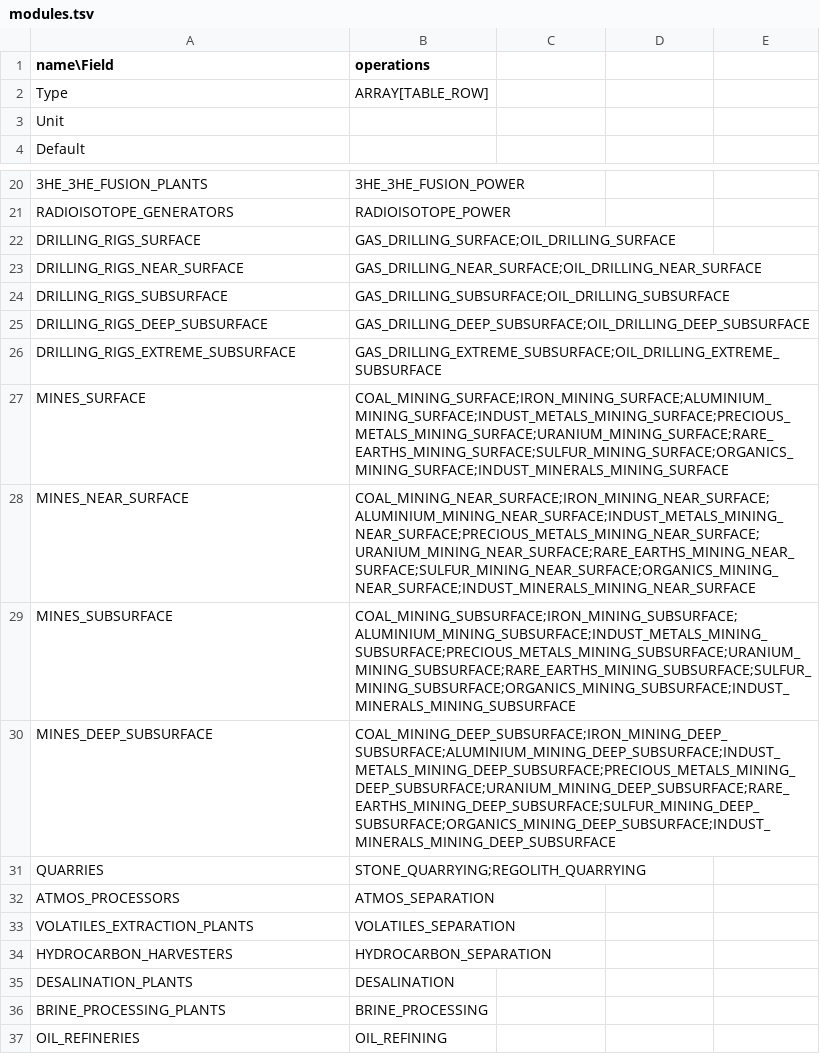
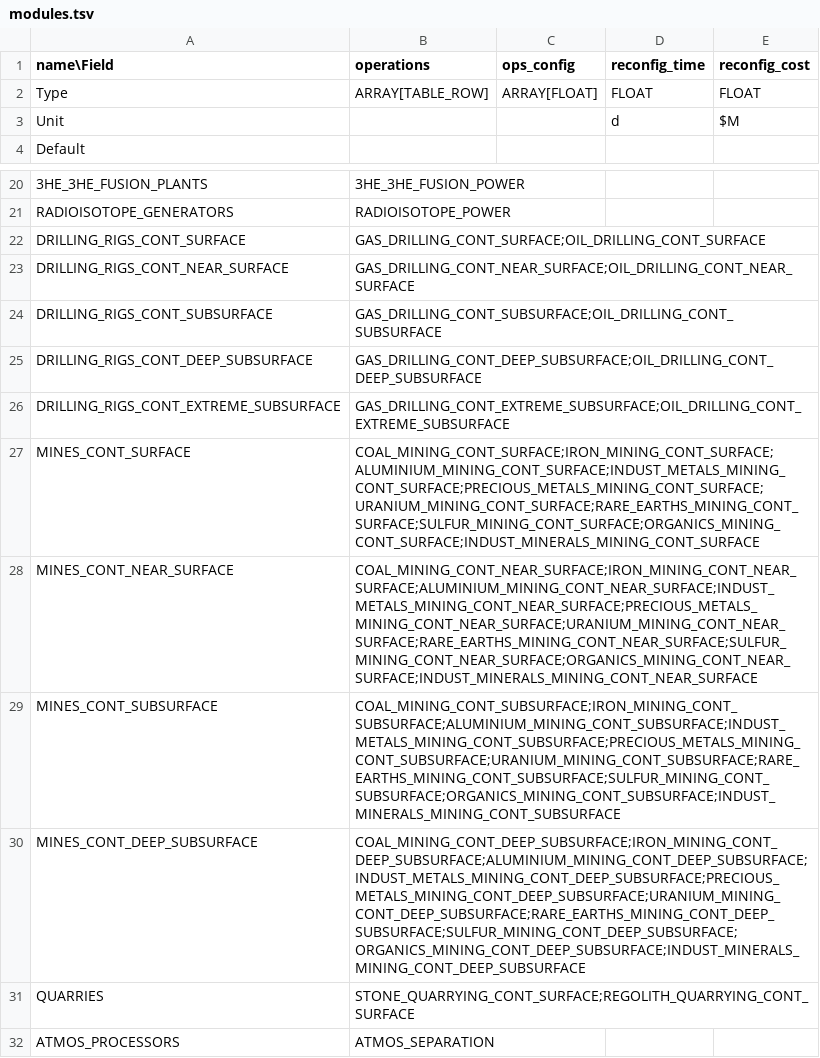
Before and after one commit to t2civ/astropolis_research, a TSV file: tables/modules.tsv, drawn as a sheet; only a part is shown, gaps mark what is left out; the shorter side is filled out with more unchanged rows; the diff names each change by its address in the sheet, - before the commit and + after, or states it on an @@ line.

Commit message:
Prep for facility modules and operations

```diff
--- a/tables/modules.tsv
+++ b/tables/modules.tsv
-C1: (empty)
+C1: ops_config
-D1: (empty)
+D1: reconfig_time
-E1: (empty)
+E1: reconfig_cost
-C2 (ops_config): (empty)
+C2 (ops_config): ARRAY[FLOAT]
-D2 (reconfig_time): (empty)
+D2 (reconfig_time): FLOAT
-E2 (reconfig_cost): (empty)
+E2 (reconfig_cost): FLOAT
-D3 (reconfig_time): (empty)
+D3 (reconfig_time): d
-E3 (reconfig_cost): (empty)
+E3 (reconfig_cost): $M
-A22 (name\Field): DRILLING_RIGS_SURFACE
+A22 (name\Field): DRILLING_RIGS_CONT_SURFACE
-B22 (operations): GAS_DRILLING_SURFACE;OIL_DRILLING_SURFACE
+B22 (operations): GAS_DRILLING_CONT_SURFACE;OIL_DRILLING_CONT_SURFACE
-A23 (name\Field): DRILLING_RIGS_NEAR_SURFACE
+A23 (name\Field): DRILLING_RIGS_CONT_NEAR_SURFACE
-B23 (operations): GAS_DRILLING_NEAR_SURFACE;OIL_DRILLING_NEAR_SURFACE
+B23 (operations): GAS_DRILLING_CONT_NEAR_SURFACE;OIL_DRILLING_CONT_NEAR_SURFACE
-A24 (name\Field): DRILLING_RIGS_SUBSURFACE
+A24 (name\Field): DRILLING_RIGS_CONT_SUBSURFACE
-B24 (operations): GAS_DRILLING_SUBSURFACE;OIL_DRILLING_SUBSURFACE
+B24 (operations): GAS_DRILLING_CONT_SUBSURFACE;OIL_DRILLING_CONT_SUBSURFACE
-A25 (name\Field): DRILLING_RIGS_DEEP_SUBSURFACE
+A25 (name\Field): DRILLING_RIGS_CONT_DEEP_SUBSURFACE
-B25 (operations): GAS_DRILLING_DEEP_SUBSURFACE;OIL_DRILLING_DEEP_SUBSURFACE
+B25 (operations): GAS_DRILLING_CONT_DEEP_SUBSURFACE;OIL_DRILLING_CONT_DEEP_SUBSURFACE
-A26 (name\Field): DRILLING_RIGS_EXTREME_SUBSURFACE
+A26 (name\Field): DRILLING_RIGS_CONT_EXTREME_SUBSURFACE
-B26 (operations): GAS_DRILLING_EXTREME_SUBSURFACE;OIL_DRILLING_EXTREME_SUBSURFACE
+B26 (operations): GAS_DRILLING_CONT_EXTREME_SUBSURFACE;OIL_DRILLING_CONT_EXTREME_SUBSURFACE
-A27 (name\Field): MINES_SURFACE
+A27 (name\Field): MINES_CONT_SURFACE
-B27 (operations): COAL_MINING_SURFACE;IRON_MINING_SURFACE;ALUMINIUM_MINING_SURFACE;INDUST_METALS_MINING_SURFACE;PRECIOUS_METALS_MINING_SURFACE;URANIUM_MINING_SURFACE;RARE_EARTHS_MINING_SURFACE;SULFUR_MINING_SURFACE;ORGANICS_MINING_SURFACE;INDUST_MINERALS_MINING_SURFACE
+B27 (operations): COAL_MINING_CONT_SURFACE;IRON_MINING_CONT_SURFACE;ALUMINIUM_MINING_CONT_SURFACE;INDUST_METALS_MINING_CONT_SURFACE;PRECIOUS_METALS_MINING_CONT_SURFACE;URANIUM_MINING_CONT_SURFACE;RARE_EARTHS_MINING_CONT_SURFACE;SULFUR_MINING_CONT_SURFACE;ORGANICS_MINING_CONT_SURFACE;INDUST_MINERALS_MINING_CONT_SURFACE
-A28 (name\Field): MINES_NEAR_SURFACE
+A28 (name\Field): MINES_CONT_NEAR_SURFACE
-B28 (operations): COAL_MINING_NEAR_SURFACE;IRON_MINING_NEAR_SURFACE;ALUMINIUM_MINING_NEAR_SURFACE;INDUST_METALS_MINING_NEAR_SURFACE;PRECIOUS_METALS_MINING_NEAR_SURFACE;URANIUM_MINING_NEAR_SURFACE;RARE_EARTHS_MINING_NEAR_SURFACE;SULFUR_MINING_NEAR_SURFACE;ORGANICS_MINING_NEAR_SURFACE;INDUST_MINERALS_MINING_NEAR_SURFACE
+B28 (operations): COAL_MINING_CONT_NEAR_SURFACE;IRON_MINING_CONT_NEAR_SURFACE;ALUMINIUM_MINING_CONT_NEAR_SURFACE;INDUST_METALS_MINING_CONT_NEAR_SURFACE;PRECIOUS_METALS_MINING_CONT_NEAR_SURFACE;URANIUM_MINING_CONT_NEAR_SURFACE;RARE_EARTHS_MINING_CONT_NEAR_SURFACE;SULFUR_MINING_CONT_NEAR_SURFACE;ORGANICS_MINING_CONT_NEAR_SURFACE;INDUST_MINERALS_MINING_CONT_NEAR_SURFACE
-A29 (name\Field): MINES_SUBSURFACE
+A29 (name\Field): MINES_CONT_SUBSURFACE
-B29 (operations): COAL_MINING_SUBSURFACE;IRON_MINING_SUBSURFACE;ALUMINIUM_MINING_SUBSURFACE;INDUST_METALS_MINING_SUBSURFACE;PRECIOUS_METALS_MINING_SUBSURFACE;URANIUM_MINING_SUBSURFACE;RARE_EARTHS_MINING_SUBSURFACE;SULFUR_MINING_SUBSURFACE;ORGANICS_MINING_SUBSURFACE;INDUST_MINERALS_MINING_SUBSURFACE
+B29 (operations): COAL_MINING_CONT_SUBSURFACE;IRON_MINING_CONT_SUBSURFACE;ALUMINIUM_MINING_CONT_SUBSURFACE;INDUST_METALS_MINING_CONT_SUBSURFACE;PRECIOUS_METALS_MINING_CONT_SUBSURFACE;URANIUM_MINING_CONT_SUBSURFACE;RARE_EARTHS_MINING_CONT_SUBSURFACE;SULFUR_MINING_CONT_SUBSURFACE;ORGANICS_MINING_CONT_SUBSURFACE;INDUST_MINERALS_MINING_CONT_SUBSURFACE
-A30 (name\Field): MINES_DEEP_SUBSURFACE
+A30 (name\Field): MINES_CONT_DEEP_SUBSURFACE
-B30 (operations): COAL_MINING_DEEP_SUBSURFACE;IRON_MINING_DEEP_SUBSURFACE;ALUMINIUM_MINING_DEEP_SUBSURFACE;INDUST_METALS_MINING_DEEP_SUBSURFACE;PRECIOUS_METALS_MINING_DEEP_SUBSURFACE;URANIUM_MINING_DEEP_SUBSURFACE;RARE_EARTHS_MINING_DEEP_SUBSURFACE;SULFUR_MINING_DEEP_SUBSURFACE;ORGANICS_MINING_DEEP_SUBSURFACE;INDUST_MINERALS_MINING_DEEP_SUBSURFACE
+B30 (operations): COAL_MINING_CONT_DEEP_SUBSURFACE;IRON_MINING_CONT_DEEP_SUBSURFACE;ALUMINIUM_MINING_CONT_DEEP_SUBSURFACE;INDUST_METALS_MINING_CONT_DEEP_SUBSURFACE;PRECIOUS_METALS_MINING_CONT_DEEP_SUBSURFACE;URANIUM_MINING_CONT_DEEP_SUBSURFACE;RARE_EARTHS_MINING_CONT_DEEP_SUBSURFACE;SULFUR_MINING_CONT_DEEP_SUBSURFACE;ORGANICS_MINING_CONT_DEEP_SUBSURFACE;INDUST_MINERALS_MINING_CONT_DEEP_SUBSURFACE
-B31 (operations): STONE_QUARRYING;REGOLITH_QUARRYING
+B31 (operations): STONE_QUARRYING_CONT_SURFACE;REGOLITH_QUARRYING_CONT_SURFACE
```
Also changed, not shown: 8 other files.
